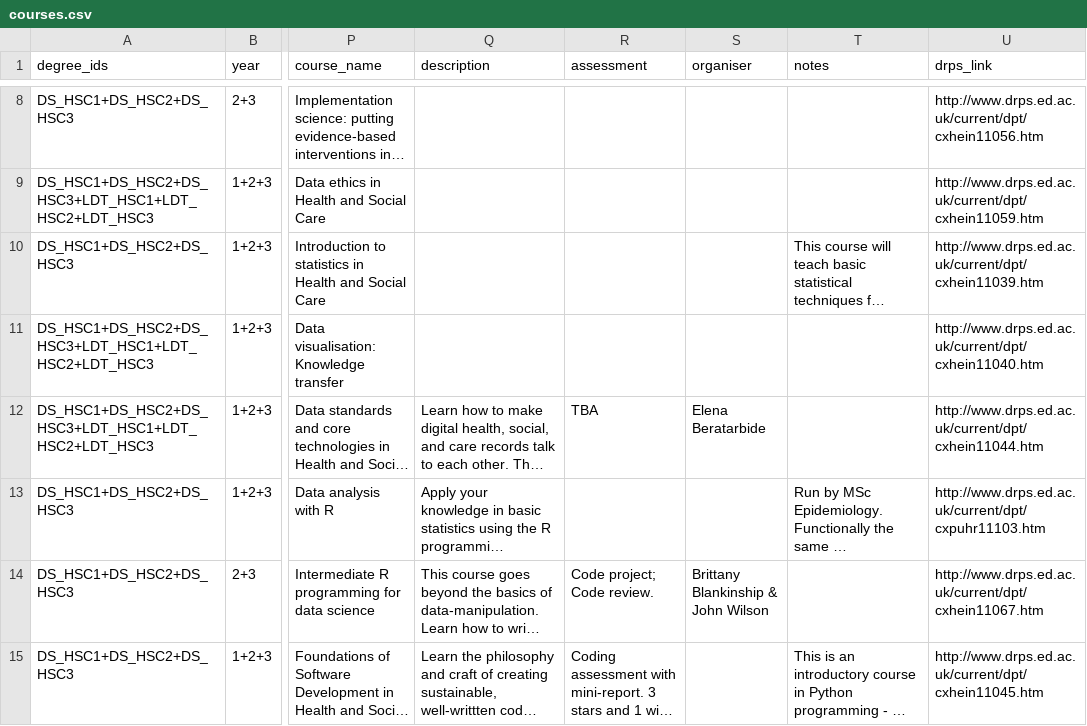
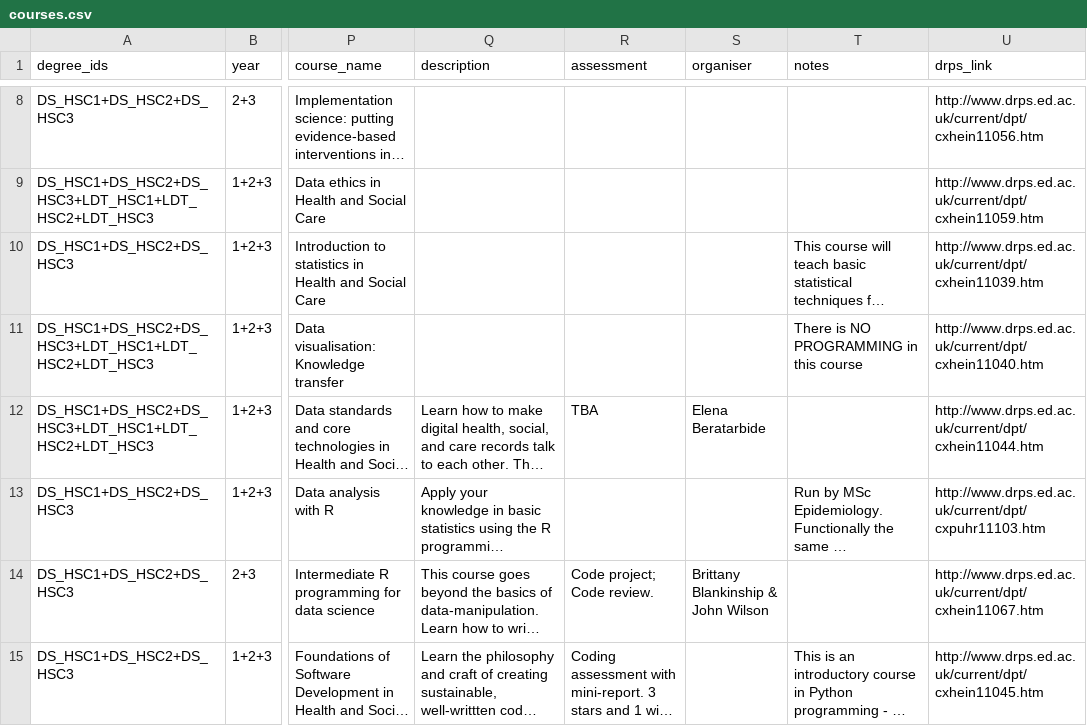
Before and after one commit to DDI-Talent/course-dashboard, a CSV file: data/courses.csv, drawn as a sheet; only a part is shown, gaps mark what is left out; long unchanged cells end in …; the diff covers the shown part only; the diff names each change by its address in the sheet, - before the commit and + after, or states it on an @@ line.

Commit message:
update some data
not done with all courses yet

```diff
--- a/data/courses.csv
+++ b/data/courses.csv
-T11 (notes): (empty)
+T11 (notes): There is NO PROGRAMMING in this course
```
Also changed, not shown: 1 added row, 2 removed rows and 9 edited cells elsewhere in this file.
